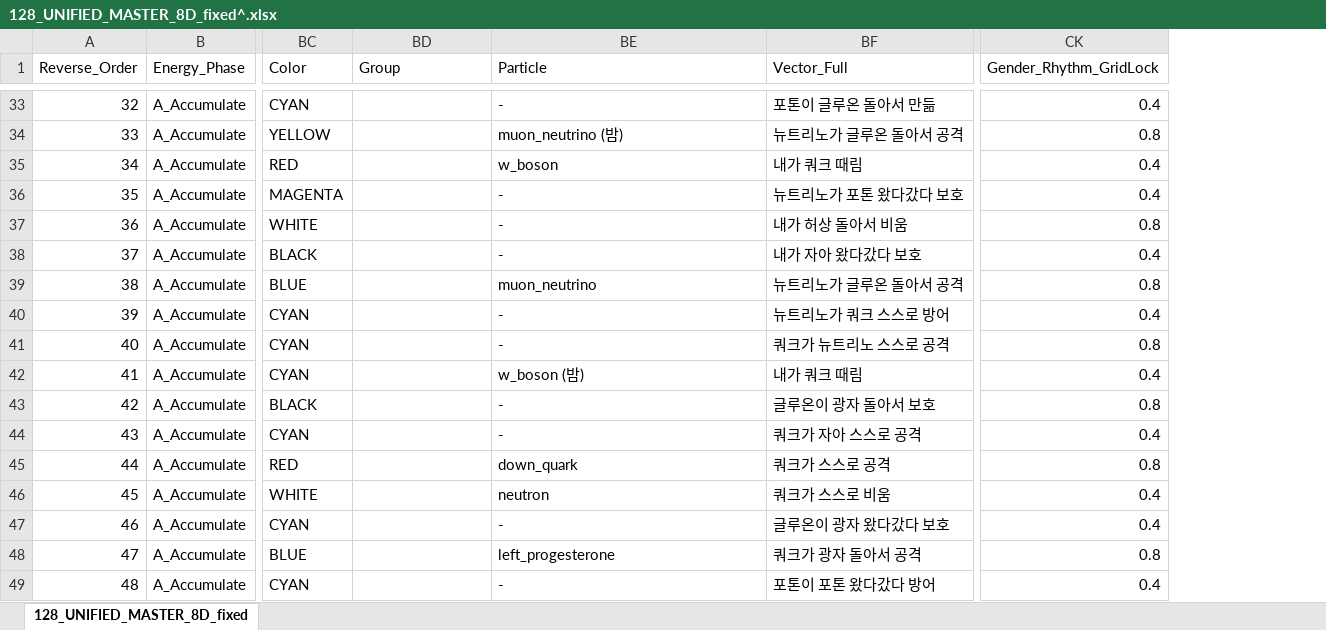
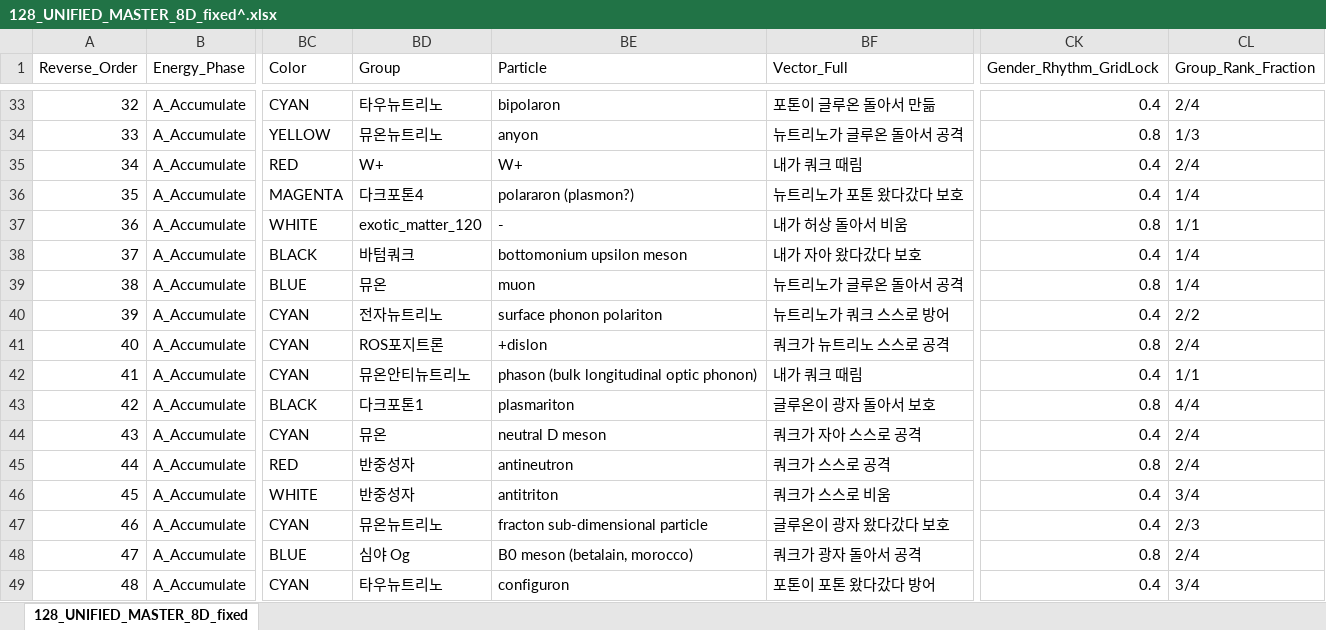
Before and after one commit to ilwoongchoi/ss, an Excel workbook: Downloads/128_UNIFIED_MASTER_8D_fixed^.xlsx, sheet 128_UNIFIED_MASTER_8D_fixed, drawn as a sheet; only a part is shown, gaps mark what is left out; values as stored, in another font and other column widths than the file's, no borders; the diff covers the shown part only; the diff names each change by its address in the sheet, - before the commit and + after, or states it on an @@ line.

Commit message:
Assign particle groups and add Group_Rank_Fraction column to 128 master table

```diff
--- a/Downloads/128_UNIFIED_MASTER_8D_fixed^.xlsx (sheet 128_UNIFIED_MASTER_8D_fixed)
+++ b/Downloads/128_UNIFIED_MASTER_8D_fixed^.xlsx (sheet 128_UNIFIED_MASTER_8D_fixed)
+column CL (Group_Rank_Fraction), rows 33-49: 2/4 | 1/3 | 2/4 | 1/4 | 1/1 | 1/4 | 1/4 | 2/2 | 2/4 | 1/1 | 4/4 | 2/4 | 2/4 | 3/4 | 2/3 | 2/4 | 3/4
-BD33 (Group): (empty)
+BD33 (Group): 타우뉴트리노
-BE33 (Particle): -
+BE33 (Particle): bipolaron
-BD34 (Group): (empty)
+BD34 (Group): 뮤온뉴트리노
-BE34 (Particle): muon_neutrino (밤)
+BE34 (Particle): anyon
-BD35 (Group): (empty)
+BD35 (Group): W+
-BE35 (Particle): w_boson
+BE35 (Particle): W+
-BD36 (Group): (empty)
+BD36 (Group): 다크포톤4
-BE36 (Particle): -
+BE36 (Particle): polararon (plasmon?)
-BD37 (Group): (empty)
+BD37 (Group): exotic_matter_120
-BD38 (Group): (empty)
+BD38 (Group): 바텀쿼크
-BE38 (Particle): -
+BE38 (Particle): bottomonium upsilon meson
-BD39 (Group): (empty)
+BD39 (Group): 뮤온
-BE39 (Particle): muon_neutrino
+BE39 (Particle): muon
-BD40 (Group): (empty)
+BD40 (Group): 전자뉴트리노
-BE40 (Particle): -
+BE40 (Particle): surface phonon polariton
-BD41 (Group): (empty)
+BD41 (Group): ROS포지트론
-BE41 (Particle): -
+BE41 (Particle): +dislon
-BD42 (Group): (empty)
+BD42 (Group): 뮤온안티뉴트리노
-BE42 (Particle): w_boson (밤)
+BE42 (Particle): phason (bulk longitudinal optic phonon)
-BD43 (Group): (empty)
+BD43 (Group): 다크포톤1
-BE43 (Particle): -
+BE43 (Particle): plasmariton
-BD44 (Group): (empty)
+BD44 (Group): 뮤온
-BE44 (Particle): -
+BE44 (Particle): neutral D meson
-BD45:BD46 (Group): (empty)
+BD45:BD46 (Group): 반중성자
-BE45 (Particle): down_quark
+BE45 (Particle): antineutron
-BE46 (Particle): neutron
+BE46 (Particle): antitriton
-BD47 (Group): (empty)
+BD47 (Group): 뮤온뉴트리노
-BE47 (Particle): -
+BE47 (Particle): fracton sub-dimensional particle
-BD48 (Group): (empty)
+BD48 (Group): 심야 Og
-BE48 (Particle): left_progesterone
+BE48 (Particle): B0 meson (betalain, morocco)
-BD49 (Group): (empty)
+BD49 (Group): 타우뉴트리노
-BE49 (Particle): -
+BE49 (Particle): configuron
```
Also changed, not shown: 213 edited cells elsewhere in this sheet.
